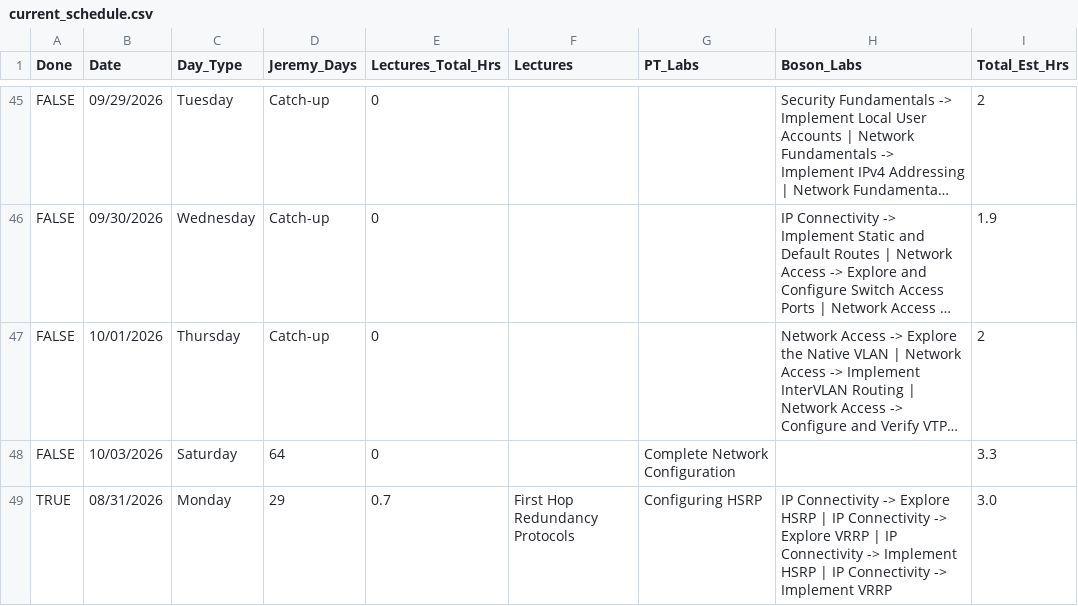
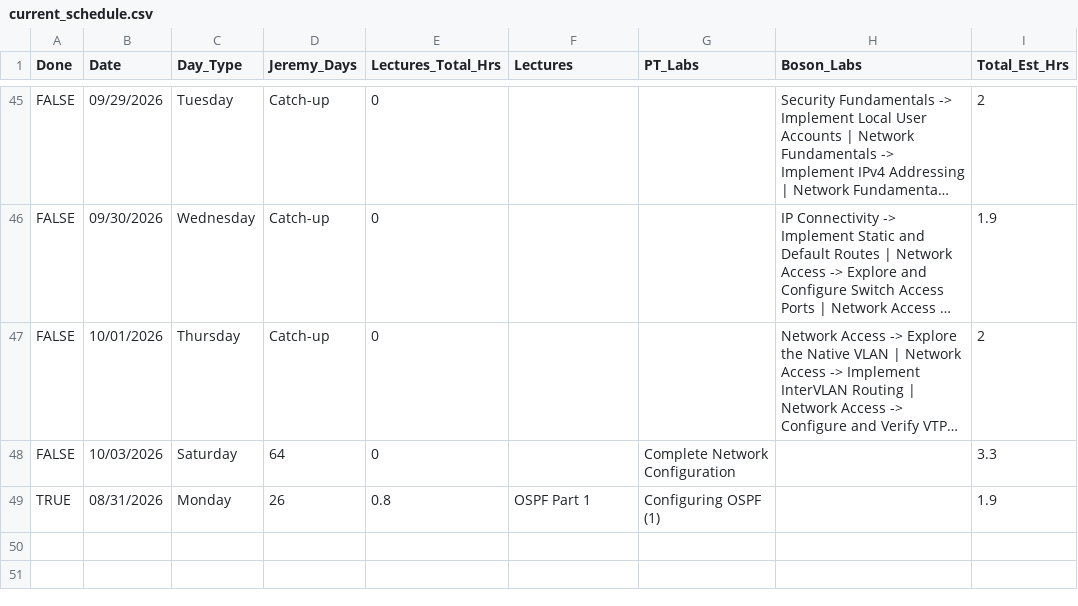
Before and after one commit to GiWiz/ccna-tracker, a CSV file: data/cleaned/current_schedule.csv, drawn as a sheet; only a part is shown, gaps mark what is left out; long unchanged cells end in …; the diff names each change by its address in the sheet, - before the commit and + after, or states it on an @@ line.

```diff
--- a/data/cleaned/current_schedule.csv
+++ b/data/cleaned/current_schedule.csv
-D49 (Jeremy_Days): 29
+D49 (Jeremy_Days): 26
-E49 (Lectures_Total_Hrs): 0.7
+E49 (Lectures_Total_Hrs): 0.8
-F49 (Lectures): First Hop Redundancy Protocols
+F49 (Lectures): OSPF Part 1
-G49 (PT_Labs): Configuring HSRP
+G49 (PT_Labs): Configuring OSPF (1)
-H49 (Boson_Labs): IP Connectivity -> Explore HSRP | IP Connectivity -> Explore VRRP | IP Connectivity -> Implement HSRP | IP Connectivity -> Implement VRRP
+H49 (Boson_Labs): (empty)
-I49 (Total_Est_Hrs): 3.0
+I49 (Total_Est_Hrs): 1.9
```
Also changed, not shown: data/cleaned/final_schedule_v3.csv, 2 other files.
